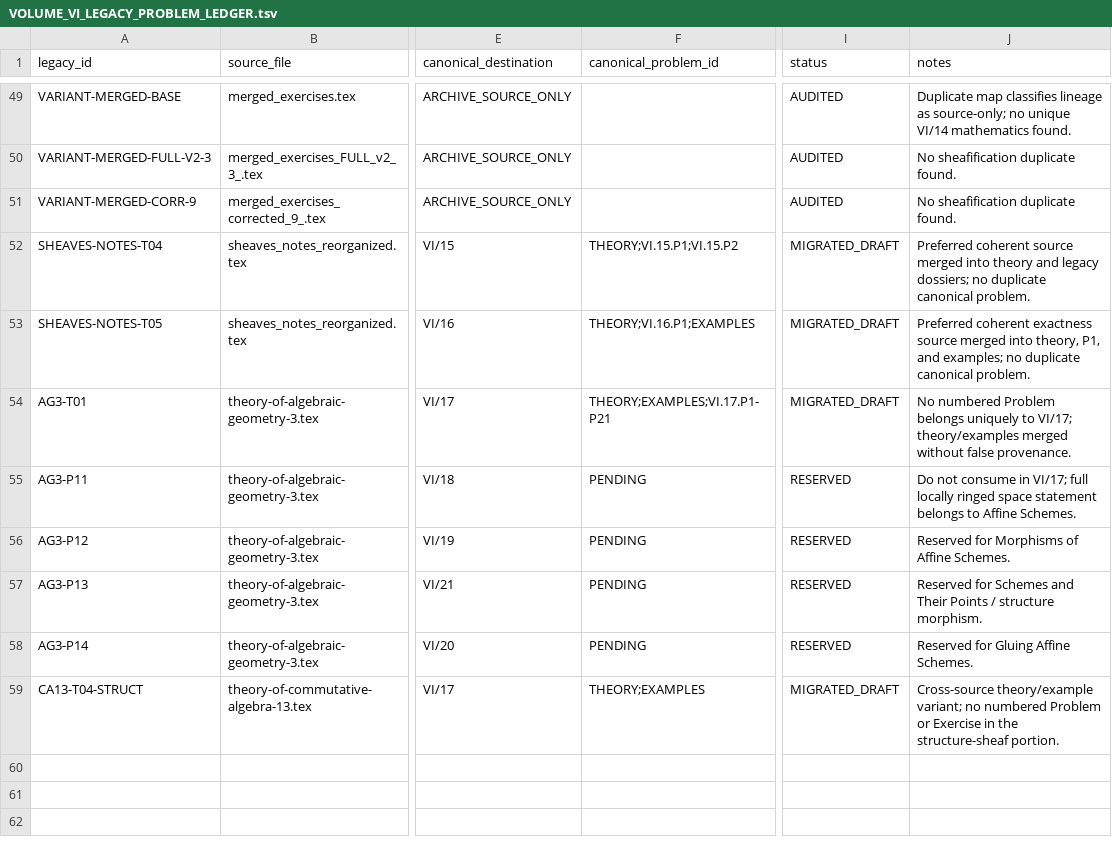
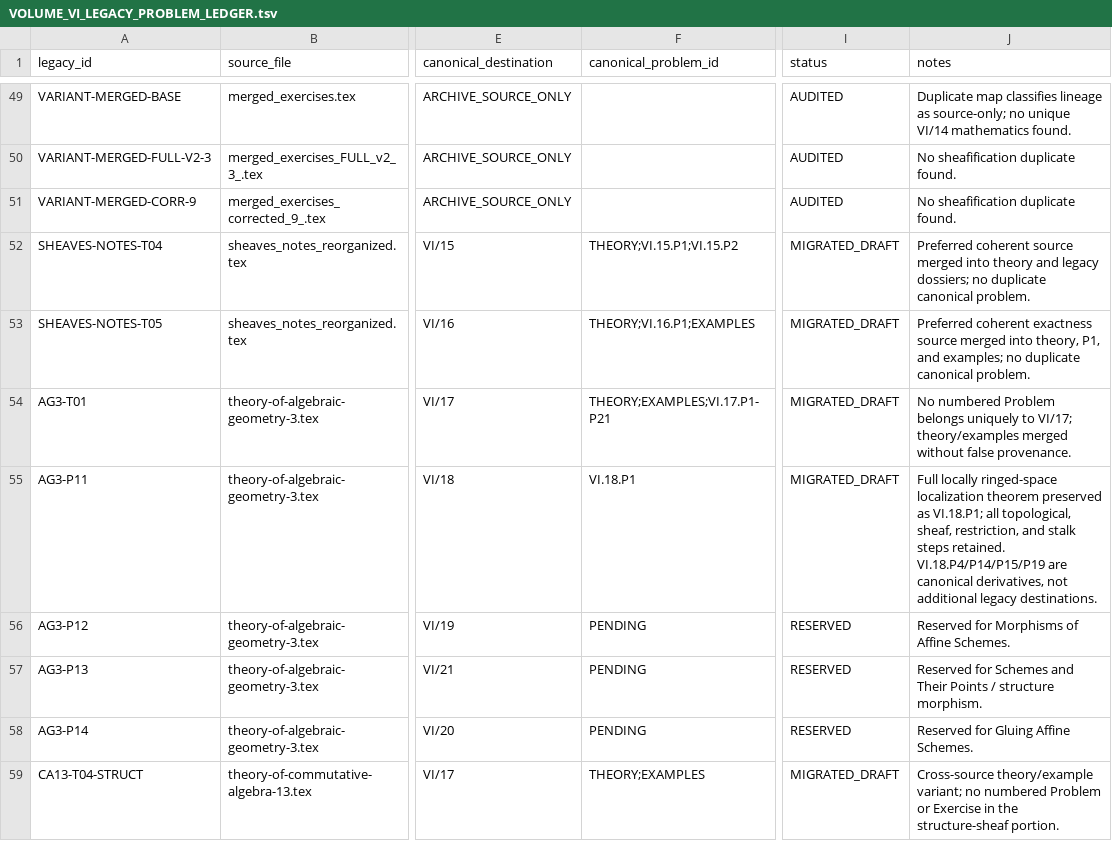
Before and after one commit to expert10000/math, a TSV file: editorial/VOLUME_VI_LEGACY_PROBLEM_LEDGER.tsv, drawn as a sheet; only a part is shown, gaps mark what is left out; the diff covers the shown part only; the diff names each change by its address in the sheet, - before the commit and + after, or states it on an @@ line.

Commit message:
content: audit VI/18 affine schemes corpus and legacy ledger

```diff
--- a/editorial/VOLUME_VI_LEGACY_PROBLEM_LEDGER.tsv
+++ b/editorial/VOLUME_VI_LEGACY_PROBLEM_LEDGER.tsv
-F55 (canonical_problem_id): PENDING
+F55 (canonical_problem_id): VI.18.P1
-I55 (status): RESERVED
+I55 (status): MIGRATED_DRAFT
-J55 (notes): Do not consume in VI/17; full locally ringed space statement belongs to Affine Schemes.
+J55 (notes): Full locally ringed-space localization theorem preserved as VI.18.P1; all topological, sheaf, restriction, and stalk steps retained. VI.18.P4/P14/P15/P19 are canonical derivatives, not additional legacy destinations.
```
Also changed, not shown: 3 added rows and 3 edited cells elsewhere in this file, editorial/VOLUME_VI_PROBLEM_AUDIT_COVERAGE.tsv, 50 other files.
